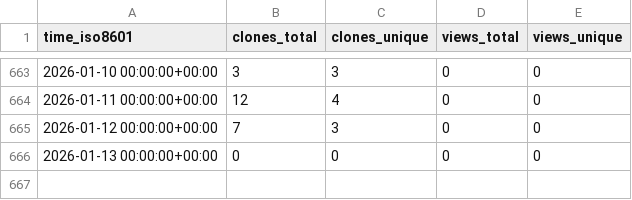
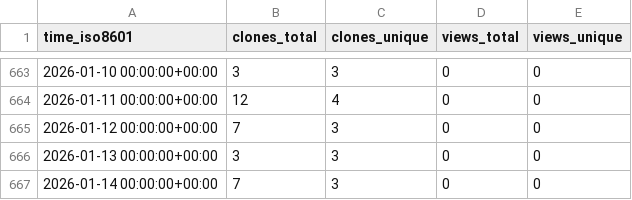
Before and after one commit to stablecaps/stablecaps.github.io, a CSV file: stablecaps/stablecaps.github.io/ghrs-data/views_clones_aggregate.csv, drawn as a sheet; only a part is shown, gaps mark what is left out.

```diff
--- a/stablecaps/stablecaps.github.io/ghrs-data/views_clones_aggregate.csv
+++ b/stablecaps/stablecaps.github.io/ghrs-data/views_clones_aggregate.csv
@@ -665,2 +665,3 @@ time_iso8601,clones_total,clones_unique,views_total,views_unique
 2026-01-12 00:00:00+00:00,7,3,0,0
-2026-01-13 00:00:00+00:00,0,0,0,0
+2026-01-13 00:00:00+00:00,3,3,0,0
+2026-01-14 00:00:00+00:00,7,3,0,0
```
Also changed, not shown: 1 other file.
